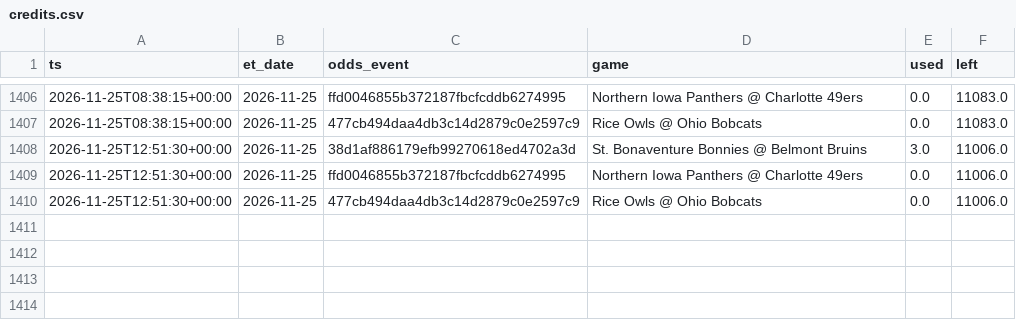
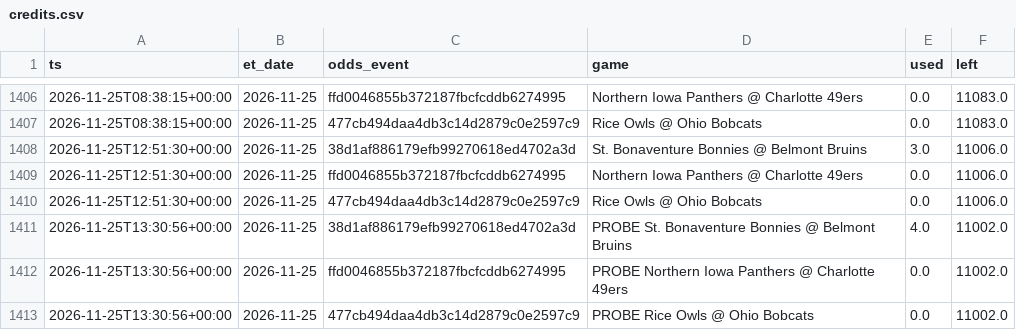
Before and after one commit to jlwin1995-alt/CBB, a CSV file: data/log/credits.csv, drawn as a sheet; only a part is shown, gaps mark what is left out.

```diff
--- a/data/log/credits.csv
+++ b/data/log/credits.csv
@@ -1410 +1410,4 @@ ts,et_date,odds_event,game,used,left
 2026-11-25T12:51:30+00:00,2026-11-25,477cb494daa4db3c14d2879c0e2597c9,Rice Owls @ Ohio Bobcats,0.0,11006.0
+2026-11-25T13:30:56+00:00,2026-11-25,38d1af886179efb99270618ed4702a3d,PROBE St. Bonaventure Bonnies @ Belmont Bruins,4.0,11002.0
+2026-11-25T13:30:56+00:00,2026-11-25,ffd0046855b372187fbcfcddb6274995,PROBE Northern Iowa Panthers @ Charlotte 49ers,0.0,11002.0
+2026-11-25T13:30:56+00:00,2026-11-25,477cb494daa4db3c14d2879c0e2597c9,PROBE Rice Owls @ Ohio Bobcats,0.0,11002.0
```
Also changed, not shown: 1 other file.
